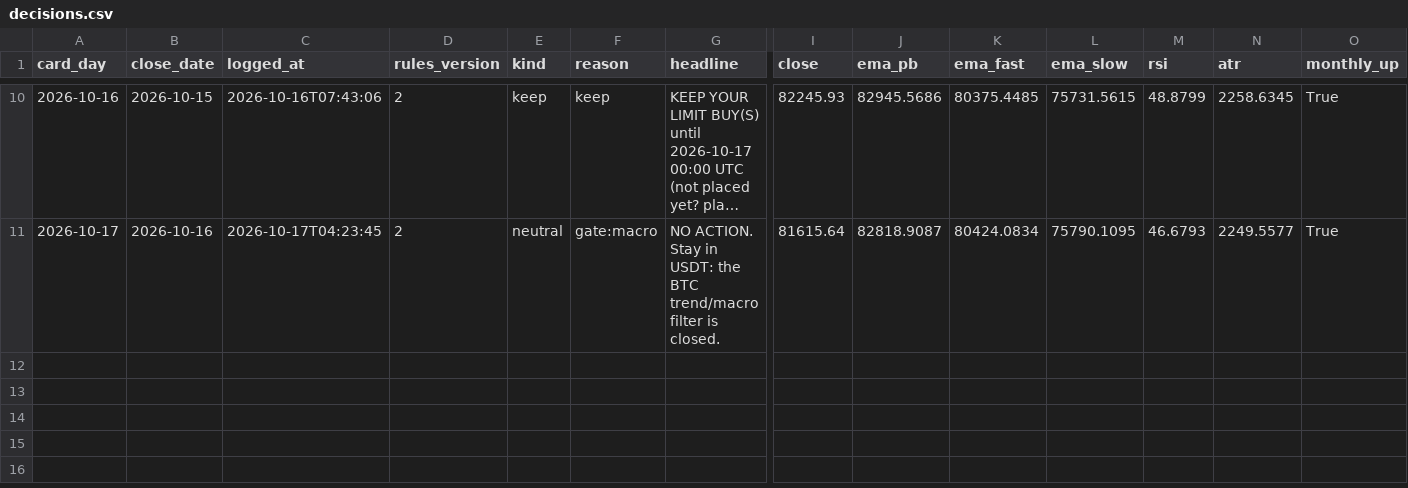
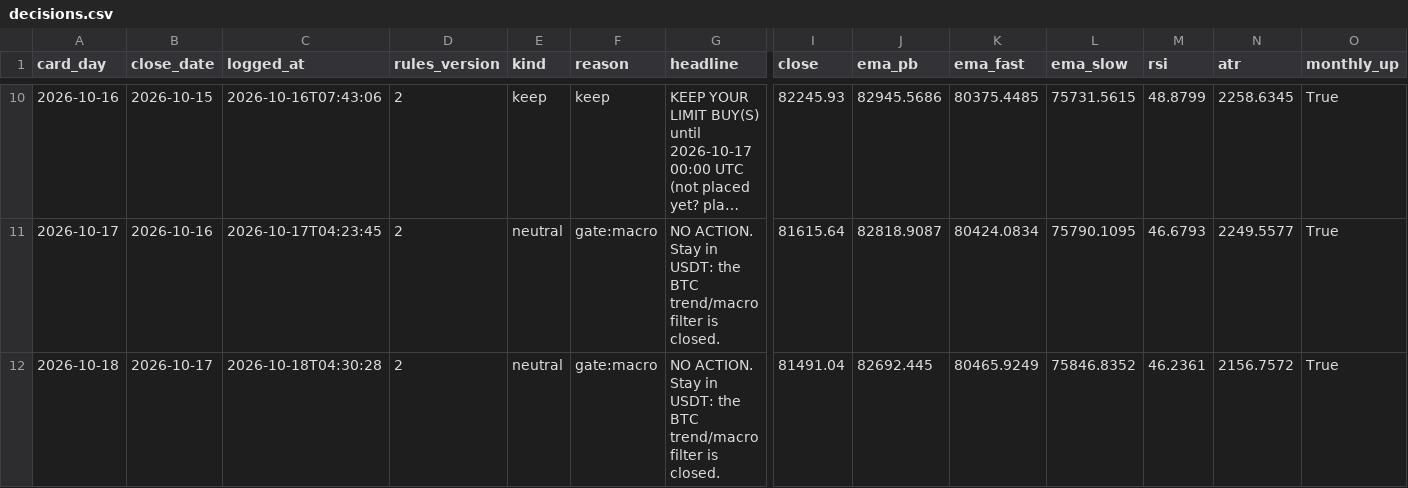
Before and after one commit to raiyan22/spot-trd, a CSV file: journal/decisions.csv, drawn as a sheet; only a part is shown, gaps mark what is left out; long unchanged cells end in …; rows hold the shown columns only; the diff names each change by its address in the sheet, - before the commit and + after, or states it on an @@ line.

```diff
--- a/journal/decisions.csv
+++ b/journal/decisions.csv
+row 12: 2026-10-18 | 2026-10-17 | 2026-10-18T04:30:28 | 2 | neutral | gate:macro | NO ACTION. Stay in USDT: the BTC trend/macro filter is closed. | 81491.04 | 82692.445 | 80465.9249 | 75846.8352 | 46.2361 | 2156.7572 | True
```
